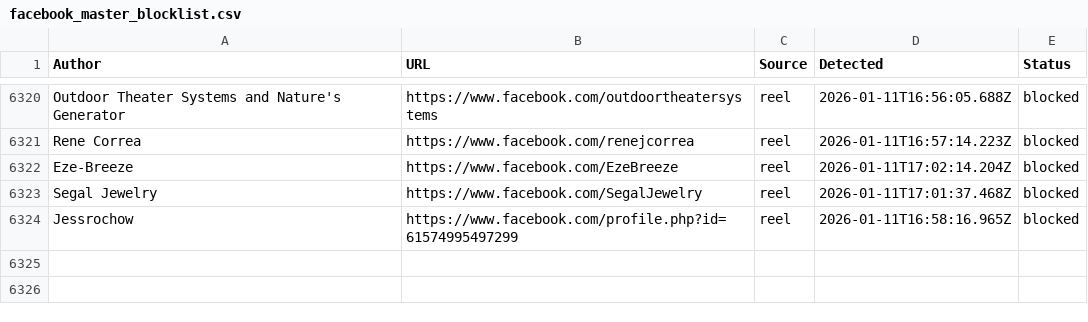
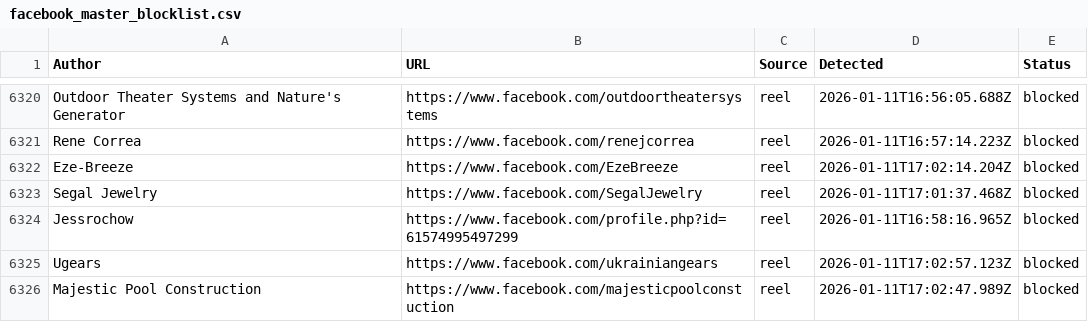
Before and after one commit to SysAdminDoc/AdNull, a CSV file: Blocklists/facebook_master_blocklist.csv, drawn as a sheet; only a part is shown, gaps mark what is left out; the diff names each change by its address in the sheet, - before the commit and + after, or states it on an @@ line.

Commit message:
AdNull sync: +2 new (6325 total)

```diff
--- a/Blocklists/facebook_master_blocklist.csv
+++ b/Blocklists/facebook_master_blocklist.csv
+row 6325: Ugears | https://www.facebook.com/ukrainiangears | reel | 2026-01-11T17:02:57.123Z | blocked
+row 6326: Majestic Pool Construction | https://www.facebook.com/majesticpoolconstuction | reel | 2026-01-11T17:02:47.989Z | blocked
```
